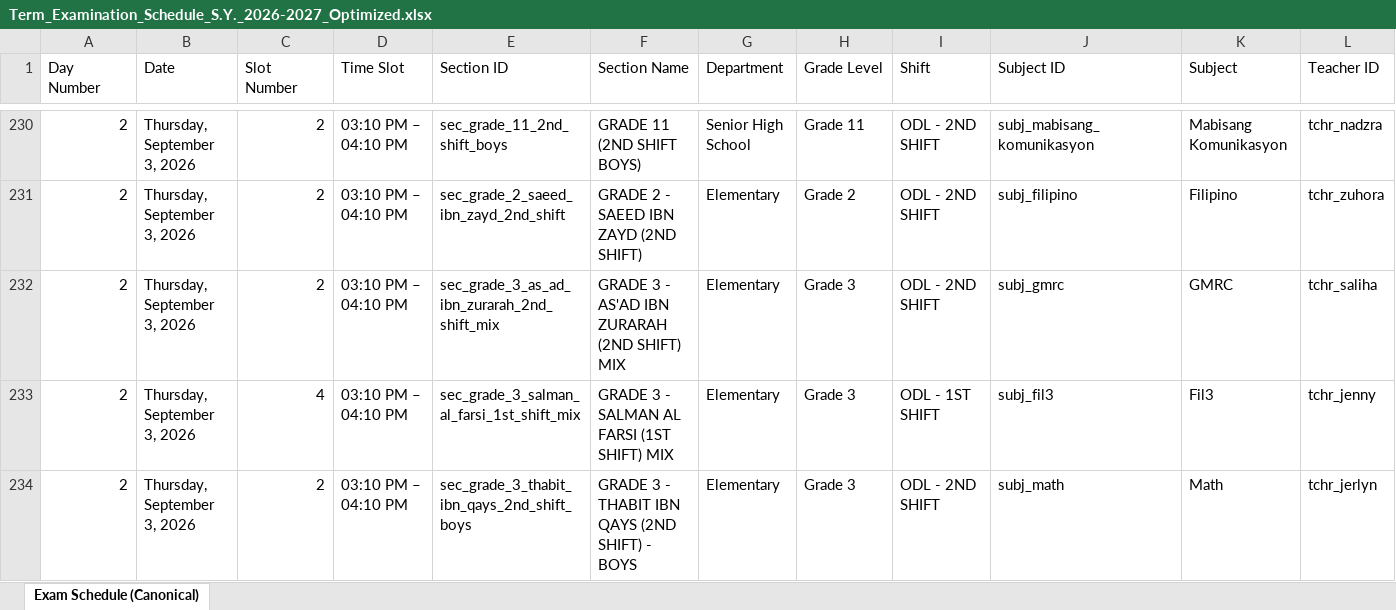
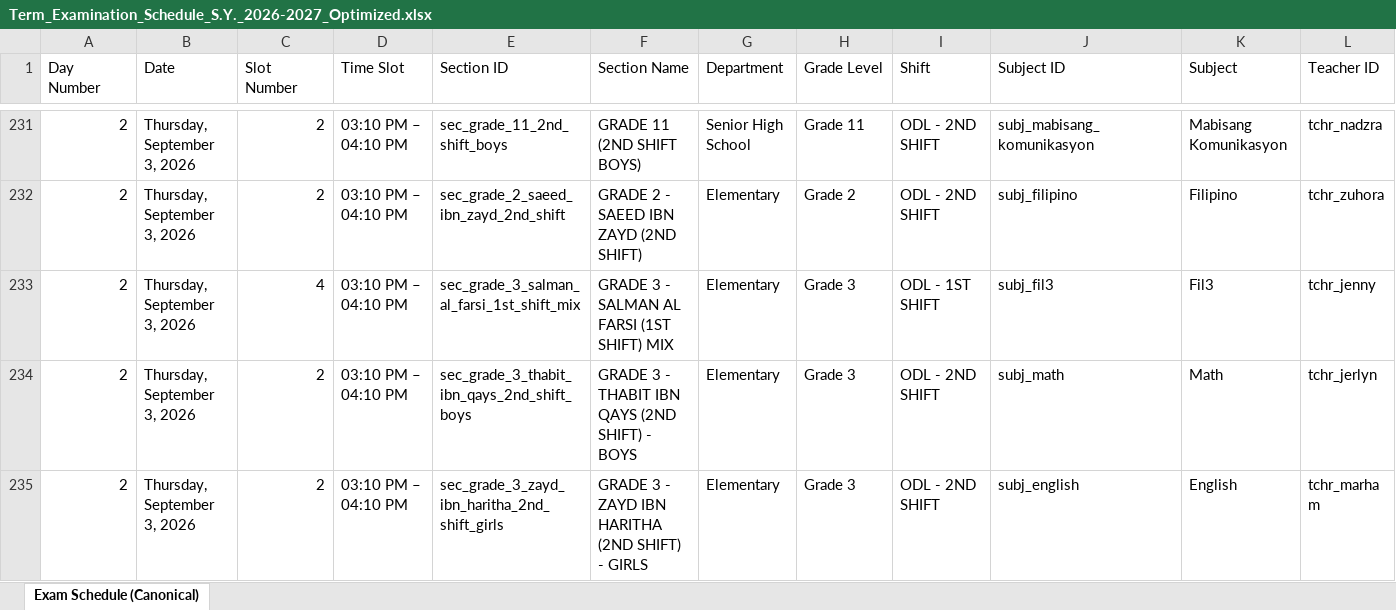
Before and after one commit to zhairel/AMIS-Exam-Scheduler, an Excel workbook: Term_Examination_Schedule_S.Y._2026-2027_Optimized.xlsx, sheet Exam Schedule (Canonical), drawn as a sheet; only a part is shown, gaps mark what is left out; the shorter side is filled out with more unchanged rows; values as stored, in another font and other column widths than the file's, no borders; removed rows and columns are numbered as before the commit, all else as after; rows hold the shown columns only; the diff covers the shown part only; the diff names each change by its address in the sheet, - before the commit and + after, or states it on an @@ line.

Commit message:
fix: adjust elementary GMRC exam slots

```diff
--- a/Term_Examination_Schedule_S.Y._2026-2027_Optimized.xlsx (sheet Exam Schedule (Canonical))
+++ b/Term_Examination_Schedule_S.Y._2026-2027_Optimized.xlsx (sheet Exam Schedule (Canonical))
-row 232: 2 | Thursday, September 3, 2026 | 2 | 03:10 PM – 04:10 PM | sec_grade_3_as_ad_ibn_zurarah_2nd_shift_mix | GRADE 3 - AS'AD IBN ZURARAH (2ND SHIFT) MIX | Elementary | Grade 3 | ODL - 2ND SHIFT | subj_gmrc | GMRC | tchr_saliha
```
Also changed, not shown: 3 added rows and 2 removed rows elsewhere in this sheet, 9 other files.
